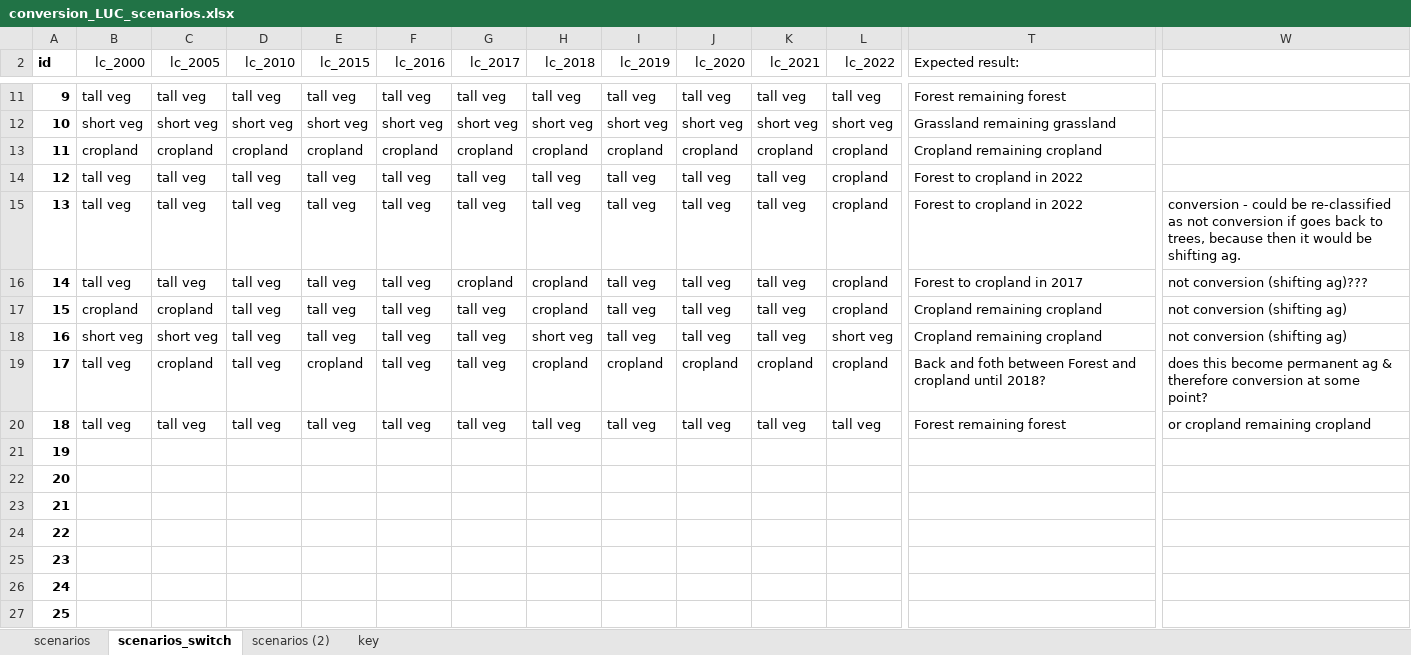
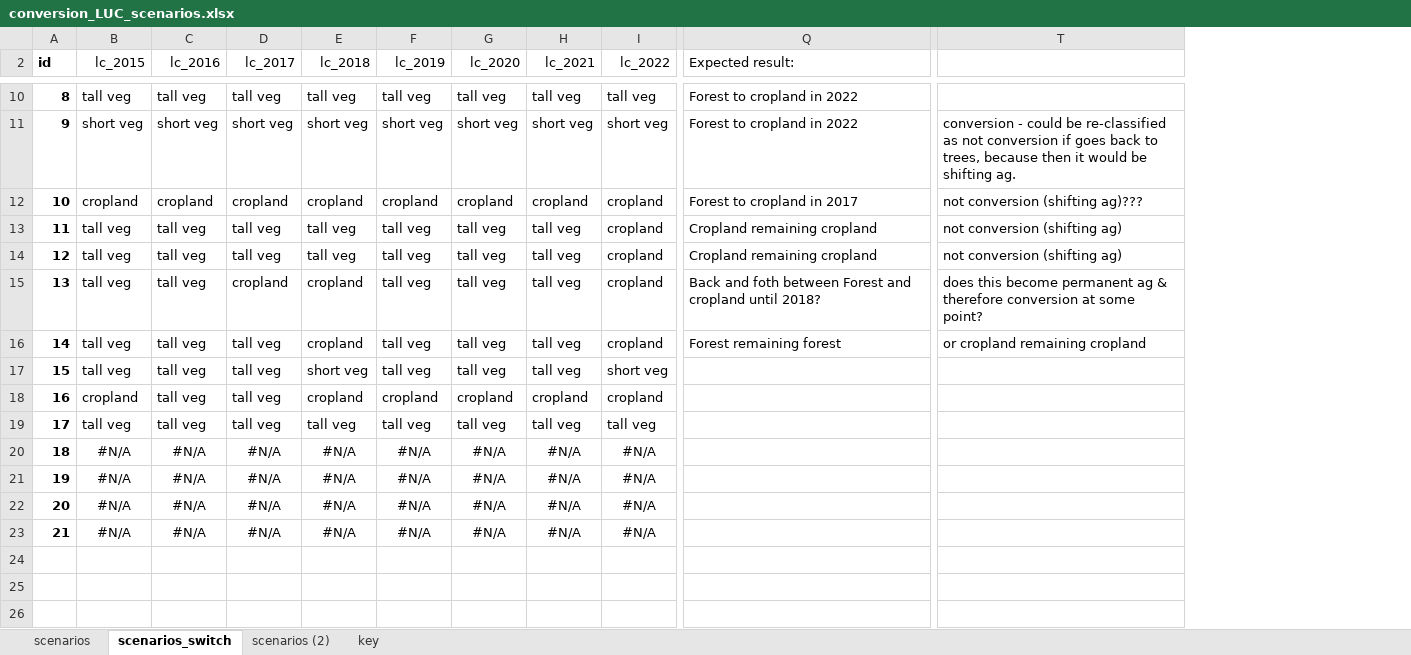
Before and after one commit to erin-glen/AFOLU_GHG_flux_model, an Excel workbook: src/LULUCF/scripts/postprocessing/conversion_LUC_scenarios.xlsx, sheet scenarios_switch, drawn as a sheet; only a part is shown, gaps mark what is left out; values as stored, in another font and other column widths than the file's, no borders; conditional formats not drawn; removed rows and columns are numbered as before the commit, all else as after; rows hold the shown columns only; the diff covers the shown part only; the diff names each change by its address in the sheet, - before the commit and + after, or states it on an @@ line.

Commit message:
LC -> LU conversion: - Reorganized workflow and scenarios

```diff
--- a/src/LULUCF/scripts/postprocessing/conversion_LUC_scenarios.xlsx (sheet scenarios_switch)
+++ b/src/LULUCF/scripts/postprocessing/conversion_LUC_scenarios.xlsx (sheet scenarios_switch)
-column B (lc_2000), rows 11-20: tall veg | short veg | cropland | tall veg | tall veg | tall veg | cropland | short veg | tall veg | tall veg
-column C (lc_2005), rows 11-20: tall veg | short veg | cropland | tall veg | tall veg | tall veg | cropland | short veg | cropland | tall veg
-column D (lc_2010), rows 11-20: tall veg | short veg | cropland | tall veg | tall veg | tall veg | tall veg | tall veg | tall veg | tall veg
@@ column A (id) renumbered between rows 6 and 23 @@
-Q10 (Expected result:): Forest remaining forest
+Q10 (Expected result:): Forest to cropland in 2022
-Q11 (Expected result:): Grassland remaining grassland
+Q11 (Expected result:): Forest to cropland in 2022
-T11: (empty)
+T11: conversion - could be re-classified as not conversion if goes back to trees, because then it would be shifting ag.
-Q12 (Expected result:): Cropland remaining cropland
+Q12 (Expected result:): Forest to cropland in 2017
-T12: (empty)
+T12: not conversion (shifting ag)???
-Q13:Q14 (Expected result:): Forest to cropland in 2022
+Q13:Q14 (Expected result:): Cropland remaining cropland
-T13: (empty)
+T13: not conversion (shifting ag)
-T14: conversion - could be re-classified as not conversion if goes back to trees, because then it would be shifting ag.
+T14: not conversion (shifting ag)
-Q15 (Expected result:): Forest to cropland in 2017
+Q15 (Expected result:): Back and foth between Forest and cropland until 2018?
-T15: not conversion (shifting ag)???
+T15: does this become permanent ag & therefore conversion at some point?
-Q16 (Expected result:): Cropland remaining cropland
+Q16 (Expected result:): Forest remaining forest
-T16: not conversion (shifting ag)
+T16: or cropland remaining cropland
-Q17 (Expected result:): Cropland remaining cropland
+Q17 (Expected result:): (empty)
-T17: not conversion (shifting ag)
+T17: (empty)
-Q18 (Expected result:): Back and foth between Forest and cropland until 2018?
+Q18 (Expected result:): (empty)
-T18: does this become permanent ag & therefore conversion at some point?
+T18: (empty)
-Q19 (Expected result:): Forest remaining forest
+Q19 (Expected result:): (empty)
-T19: or cropland remaining cropland
+T19: (empty)
-B20:B23 (lc_2015): (empty)
+B20:B23 (lc_2015): #N/A
-C20:C23 (lc_2016): (empty)
+C20:C23 (lc_2016): #N/A
-D20:D23 (lc_2017): (empty)
+D20:D23 (lc_2017): #N/A
-E20:E23 (lc_2018): (empty)
+E20:E23 (lc_2018): #N/A
-F20:F23 (lc_2019): (empty)
+F20:F23 (lc_2019): #N/A
-G20:G23 (lc_2020): (empty)
+G20:G23 (lc_2020): #N/A
-H20:H23 (lc_2021): (empty)
+H20:H23 (lc_2021): #N/A
-I20:I23 (lc_2022): (empty)
+I20:I23 (lc_2022): #N/A
-row 25: 23
-row 26: 24
-row 27: 25
```
Also changed, not shown: 3 added rows, 29 removed rows and 30 edited cells elsewhere in this sheet, sheet scenarios, formulas that keep their value, 1 other file.
